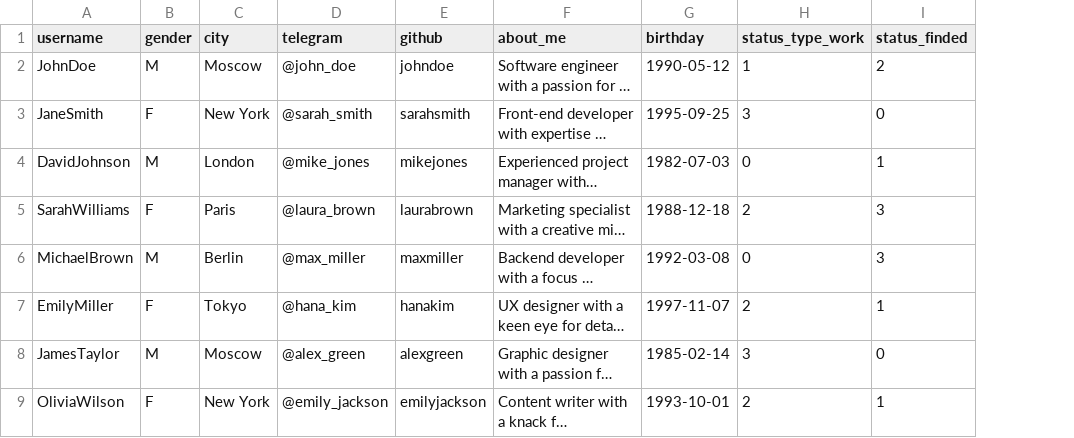
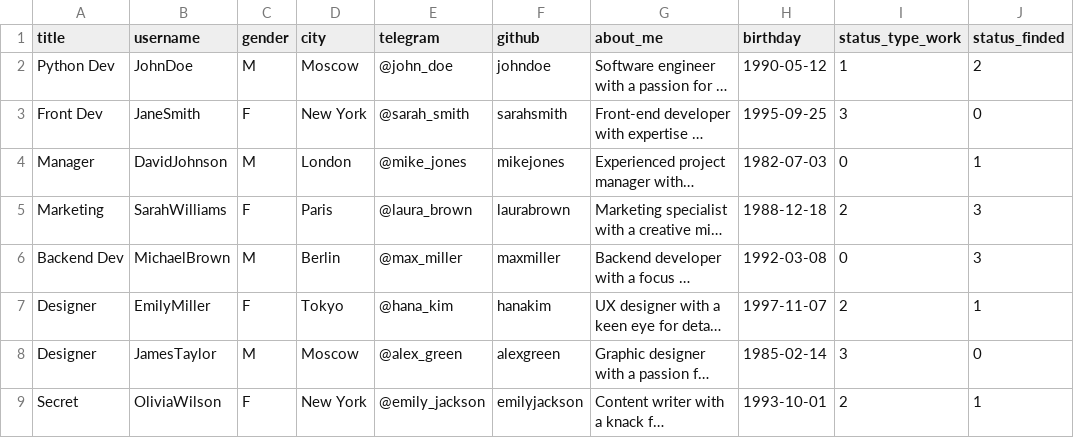
Before and after one commit to YaTrack1/YaTrack-backend, a CSV file: src/backend/data/resume.csv, drawn as a sheet; only a part is shown; long unchanged cells end in …; the diff names each change by its address in the sheet, - before the commit and + after, or states it on an @@ line.

```diff
--- a/src/backend/data/resume.csv
+++ b/src/backend/data/resume.csv
+column A (title), rows 2-9: Python Dev | Front Dev | Manager | Marketing | Backend Dev | Designer | Designer | Secret
```
Also changed, not shown: 25 other files.
